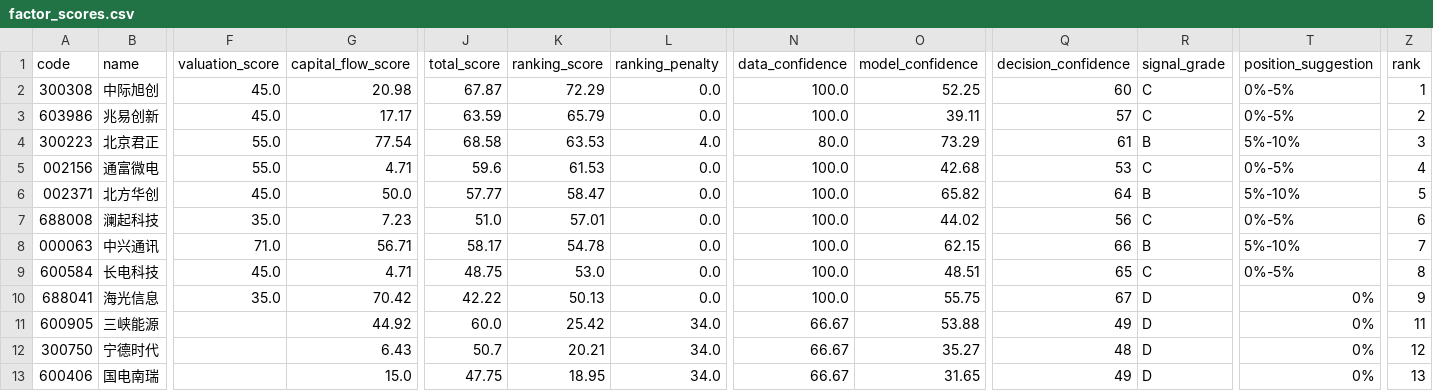
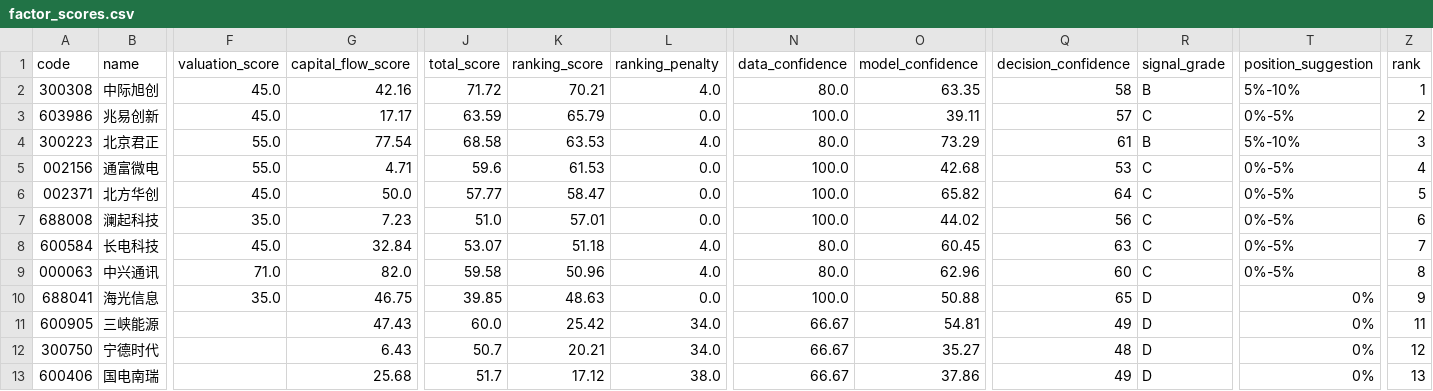
Before and after one commit to hanyu6711-design/starmap-alpha-reports, a CSV file: 2026-06-12/factor_scores.csv, drawn as a sheet; only a part is shown, gaps mark what is left out; removed rows and columns are numbered as before the commit, all else as after; rows hold the shown columns only; the diff names each change by its address in the sheet, - before the commit and + after, or states it on an @@ line.

Commit message:
Update StarMap Alpha report 2026-06-12/factor_scores.csv

```diff
--- a/2026-06-12/factor_scores.csv
+++ b/2026-06-12/factor_scores.csv
-G2 (capital_flow_score): 20.98
+G2 (capital_flow_score): 42.16
-J2 (total_score): 67.87
+J2 (total_score): 71.72
-K2 (ranking_score): 72.29
+K2 (ranking_score): 70.21
-L2 (ranking_penalty): 0.0
+L2 (ranking_penalty): 4.0
-N2 (data_confidence): 100.0
+N2 (data_confidence): 80.0
-O2 (model_confidence): 52.25
+O2 (model_confidence): 63.35
-Q2 (decision_confidence): 60
+Q2 (decision_confidence): 58
-R2 (signal_grade): C
+R2 (signal_grade): B
-T2 (position_suggestion): 0%-5%
+T2 (position_suggestion): 5%-10%
-R6 (signal_grade): B
+R6 (signal_grade): C
-T6 (position_suggestion): 5%-10%
+T6 (position_suggestion): 0%-5%
-row 8: 000063 | 中兴通讯 | 71.0 | 56.71 | 58.17 | 54.78 | 0.0 | 100.0 | 62.15 | 66 | B | 5%-10% | 7
-G8 (capital_flow_score): 4.71
+G8 (capital_flow_score): 32.84
-J8 (total_score): 48.75
+J8 (total_score): 53.07
-K8 (ranking_score): 53.0
+K8 (ranking_score): 51.18
-L8 (ranking_penalty): 0.0
+L8 (ranking_penalty): 4.0
-N8 (data_confidence): 100.0
+N8 (data_confidence): 80.0
-O8 (model_confidence): 48.51
+O8 (model_confidence): 60.45
-Q8 (decision_confidence): 65
+Q8 (decision_confidence): 63
-Z8 (rank): 8
+Z8 (rank): 7
+row 9: 000063 | 中兴通讯 | 71.0 | 82.0 | 59.58 | 50.96 | 4.0 | 80.0 | 62.96 | 60 | C | 0%-5% | 8
-G10 (capital_flow_score): 70.42
+G10 (capital_flow_score): 46.75
-J10 (total_score): 42.22
+J10 (total_score): 39.85
-K10 (ranking_score): 50.13
+K10 (ranking_score): 48.63
-O10 (model_confidence): 55.75
+O10 (model_confidence): 50.88
-Q10 (decision_confidence): 67
+Q10 (decision_confidence): 65
-G11 (capital_flow_score): 44.92
+G11 (capital_flow_score): 47.43
-O11 (model_confidence): 53.88
+O11 (model_confidence): 54.81
-G13 (capital_flow_score): 15.0
+G13 (capital_flow_score): 25.68
-J13 (total_score): 47.75
+J13 (total_score): 51.7
-K13 (ranking_score): 18.95
+K13 (ranking_score): 17.12
-L13 (ranking_penalty): 34.0
+L13 (ranking_penalty): 38.0
-O13 (model_confidence): 31.65
+O13 (model_confidence): 37.86
```
